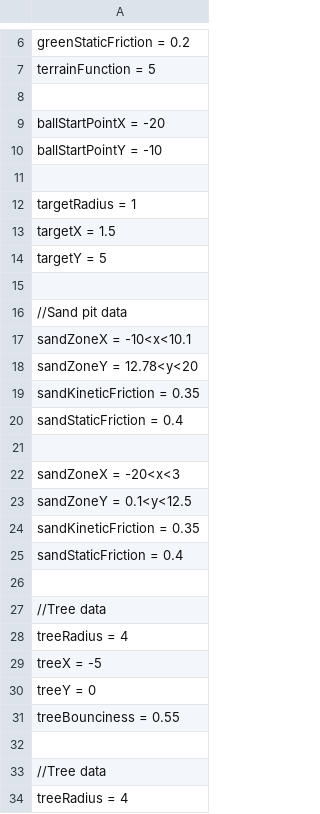
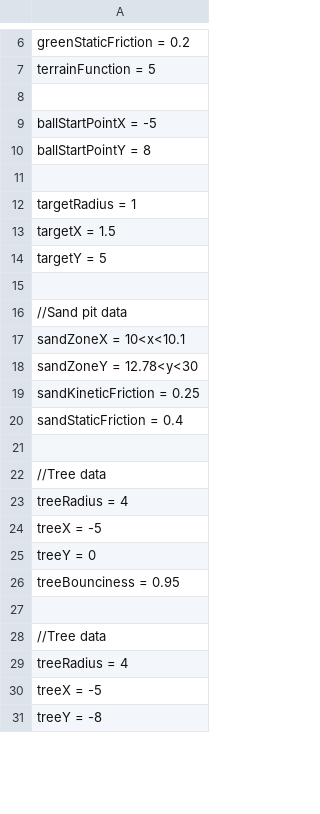
Before and after one commit to VitalijsTickovs/Project-1.2, a CSV file: Phase 1/src/Reader/UserInput.csv, drawn as a sheet; only a part is shown, gaps mark what is left out; the shorter side is filled out with more unchanged rows; the diff covers the shown part only.

```diff
--- a/Phase 1/src/Reader/UserInput.csv
+++ b/Phase 1/src/Reader/UserInput.csv
@@ -8,4 +8,4 @@ terrainFunction = 5;
 
-ballStartPointX = -20;
-ballStartPointY = -10;
+ballStartPointX = -5;
+ballStartPointY = 8;
 
@@ -16,10 +16,5 @@ targetY = 5;
 //Sand pit data
-sandZoneX = -10<x<10.1;
-sandZoneY = 12.78<y<20;
-sandKineticFriction = 0.35;
-sandStaticFriction = 0.4;
-
-sandZoneX = -20<x<3;
-sandZoneY = 0.1<y<12.5;
-sandKineticFriction = 0.35;
+sandZoneX = 10<x<10.1;
+sandZoneY = 12.78<y<30;
+sandKineticFriction = 0.25;
 sandStaticFriction = 0.4;
@@ -30,3 +25,3 @@ treeX = -5;
 treeY = 0;
-treeBounciness = 0.55;
+treeBounciness = 0.95;
 
```
Also changed, not shown: 24 added rows and 1 edited cell elsewhere in this file, 2 other files.
